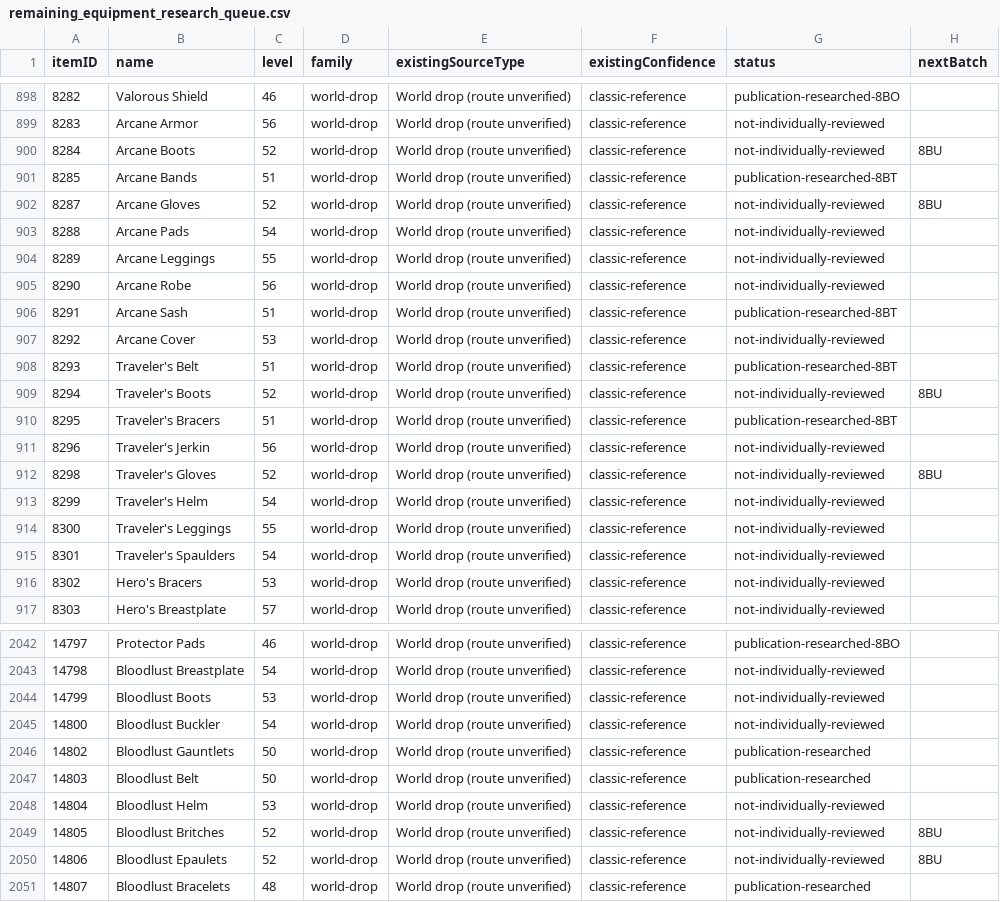
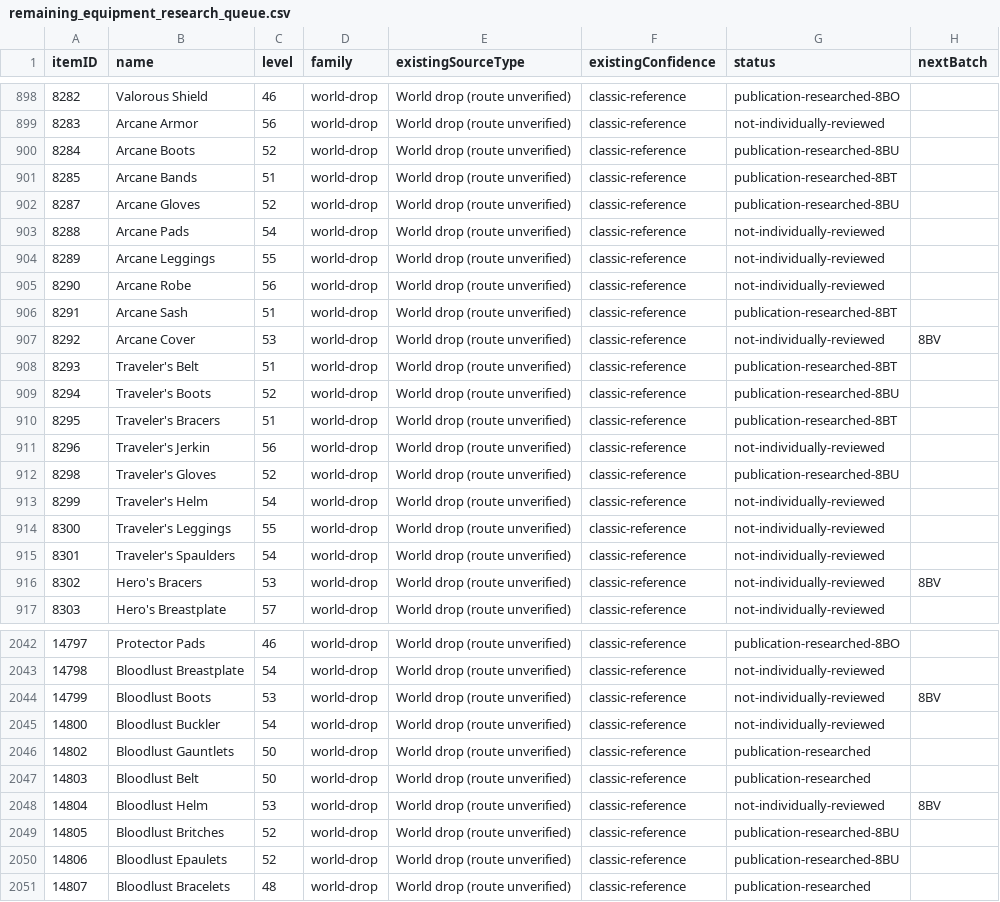
Before and after one commit to magicaddons/getgear, a CSV file: docs/source-audit-1-60/reconciliation-20261109/remaining_equipment_research_queue.csv, drawn as a sheet; only a part is shown, gaps mark what is left out; the diff covers the shown part only.

Commit message:
Research level-52 acquisitions and Chest of Spoils navigation

```diff
--- a/docs/source-audit-1-60/reconciliation-20261109/remaining_equipment_research_queue.csv
+++ b/docs/source-audit-1-60/reconciliation-20261109/remaining_equipment_research_queue.csv
@@ -899,5 +899,5 @@ itemID,name,level,family,existingSourceType,existingConfidence,status,nextBatch
 8283,Arcane Armor,56,world-drop,World drop (route unverified),classic-reference,not-individually-reviewed,
-8284,Arcane Boots,52,world-drop,World drop (route unverified),classic-reference,not-individually-reviewed,8BU
+8284,Arcane Boots,52,world-drop,World drop (route unverified),classic-reference,publication-researched-8BU,
 8285,Arcane Bands,51,world-drop,World drop (route unverified),classic-reference,publication-researched-8BT,
-8287,Arcane Gloves,52,world-drop,World drop (route unverified),classic-reference,not-individually-reviewed,8BU
+8287,Arcane Gloves,52,world-drop,World drop (route unverified),classic-reference,publication-researched-8BU,
 8288,Arcane Pads,54,world-drop,World drop (route unverified),classic-reference,not-individually-reviewed,
@@ -906,8 +906,8 @@ itemID,name,level,family,existingSourceType,existingConfidence,status,nextBatch
 8291,Arcane Sash,51,world-drop,World drop (route unverified),classic-reference,publication-researched-8BT,
-8292,Arcane Cover,53,world-drop,World drop (route unverified),classic-reference,not-individually-reviewed,
+8292,Arcane Cover,53,world-drop,World drop (route unverified),classic-reference,not-individually-reviewed,8BV
 8293,Traveler's Belt,51,world-drop,World drop (route unverified),classic-reference,publication-researched-8BT,
-8294,Traveler's Boots,52,world-drop,World drop (route unverified),classic-reference,not-individually-reviewed,8BU
+8294,Traveler's Boots,52,world-drop,World drop (route unverified),classic-reference,publication-researched-8BU,
 8295,Traveler's Bracers,51,world-drop,World drop (route unverified),classic-reference,publication-researched-8BT,
 8296,Traveler's Jerkin,56,world-drop,World drop (route unverified),classic-reference,not-individually-reviewed,
-8298,Traveler's Gloves,52,world-drop,World drop (route unverified),classic-reference,not-individually-reviewed,8BU
+8298,Traveler's Gloves,52,world-drop,World drop (route unverified),classic-reference,publication-researched-8BU,
 8299,Traveler's Helm,54,world-drop,World drop (route unverified),classic-reference,not-individually-reviewed,
@@ -915,3 +915,3 @@ itemID,name,level,family,existingSourceType,existingConfidence,status,nextBatch
 8301,Traveler's Spaulders,54,world-drop,World drop (route unverified),classic-reference,not-individually-reviewed,
-8302,Hero's Bracers,53,world-drop,World drop (route unverified),classic-reference,not-individually-reviewed,
+8302,Hero's Bracers,53,world-drop,World drop (route unverified),classic-reference,not-individually-reviewed,8BV
 8303,Hero's Breastplate,57,world-drop,World drop (route unverified),classic-reference,not-individually-reviewed,
@@ -2043,3 +2043,3 @@ itemID,name,level,family,existingSourceType,existingConfidence,status,nextBatch
 14798,Bloodlust Breastplate,54,world-drop,World drop (route unverified),classic-reference,not-individually-reviewed,
-14799,Bloodlust Boots,53,world-drop,World drop (route unverified),classic-reference,not-individually-reviewed,
+14799,Bloodlust Boots,53,world-drop,World drop (route unverified),classic-reference,not-individually-reviewed,8BV
 14800,Bloodlust Buckler,54,world-drop,World drop (route unverified),classic-reference,not-individually-reviewed,
@@ -2047,5 +2047,5 @@ itemID,name,level,family,existingSourceType,existingConfidence,status,nextBatch
 14803,Bloodlust Belt,50,world-drop,World drop (route unverified),classic-reference,publication-researched,
-14804,Bloodlust Helm,53,world-drop,World drop (route unverified),classic-reference,not-individually-reviewed,
-14805,Bloodlust Britches,52,world-drop,World drop (route unverified),classic-reference,not-individually-reviewed,8BU
-14806,Bloodlust Epaulets,52,world-drop,World drop (route unverified),classic-reference,not-individually-reviewed,8BU
+14804,Bloodlust Helm,53,world-drop,World drop (route unverified),classic-reference,not-individually-reviewed,8BV
+14805,Bloodlust Britches,52,world-drop,World drop (route unverified),classic-reference,publication-researched-8BU,
+14806,Bloodlust Epaulets,52,world-drop,World drop (route unverified),classic-reference,publication-researched-8BU,
 14807,Bloodlust Bracelets,48,world-drop,World drop (route unverified),classic-reference,publication-researched,
```
Also changed, not shown: 138 edited cells elsewhere in this file, docs/source-audit-1-60/reconciliation-20261109/navigation_coverage.csv, 29 other files.
